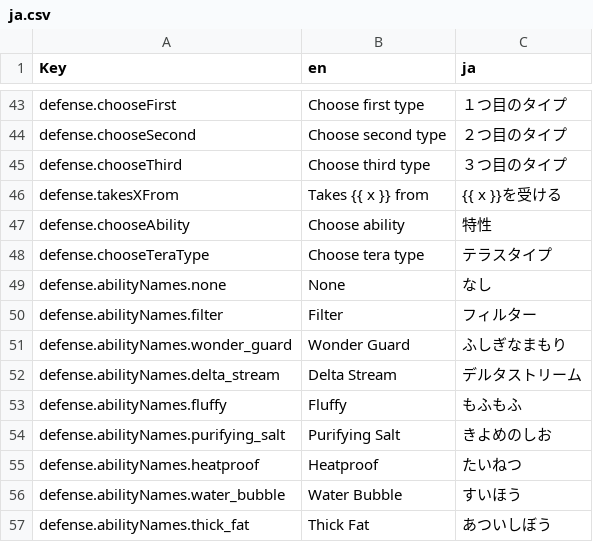
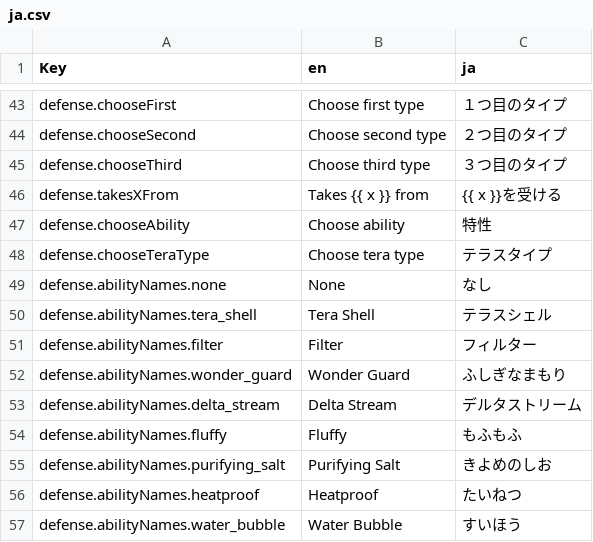
Before and after one commit to wavebeem/pkmn.help, a CSV file: public/translations/ja.csv, drawn as a sheet; only a part is shown, gaps mark what is left out; the shorter side is filled out with more unchanged rows.

Commit message:
Fixes #262 adds Tera Shell ability (#267)

```diff
--- a/public/translations/ja.csv
+++ b/public/translations/ja.csv
@@ -49,2 +49,3 @@ defense.chooseTeraType,Choose tera type,テラスタイプ
 defense.abilityNames.none,None,なし
+defense.abilityNames.tera_shell,Tera Shell,テラスシェル
 defense.abilityNames.filter,Filter,フィルター
```
Also changed, not shown: public/translations/de.csv, public/translations/es.csv, 33 other files.
